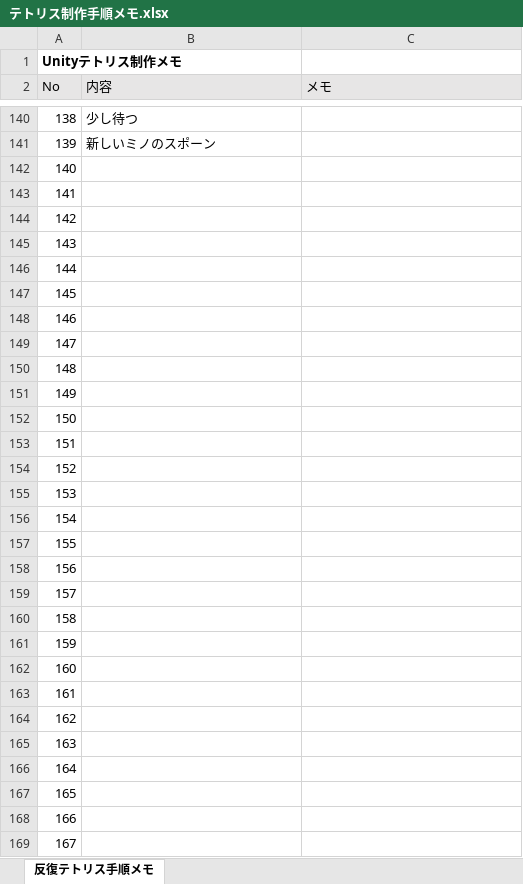
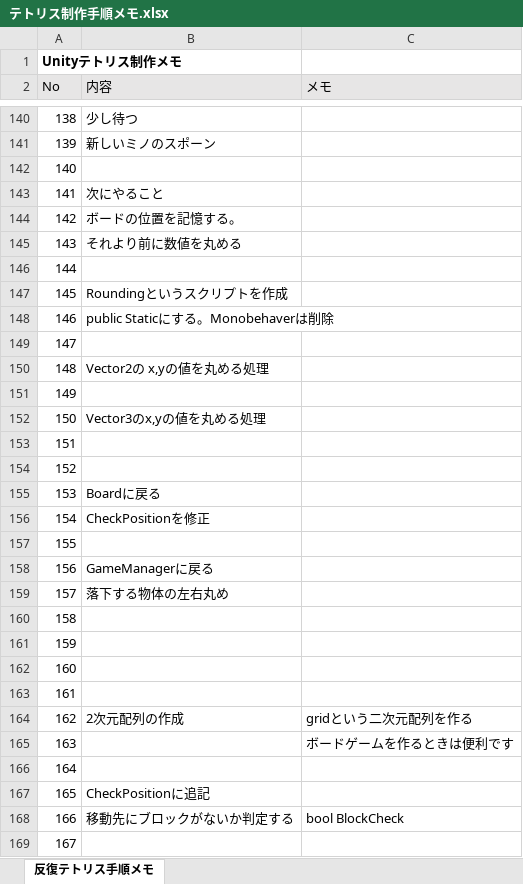
Before and after one commit to impso-arion/TETRIS_odyssey, an Excel workbook: doc/テトリス制作手順メモ.xlsx, sheet 反復テトリス手順メモ, drawn as a sheet; only a part is shown, gaps mark what is left out; values as stored, in another font and other column widths than the file's, no borders; charts and pictures not drawn; the diff covers the shown part only; the diff names each change by its address in the sheet, - before the commit and + after, or states it on an @@ line.

Commit message:
EXCEL更新

```diff
--- a/doc/テトリス制作手順メモ.xlsx (sheet 反復テトリス手順メモ)
+++ b/doc/テトリス制作手順メモ.xlsx (sheet 反復テトリス手順メモ)
-B143 (内容): (empty)
+B143 (内容): 次にやること
-B144 (内容): (empty)
+B144 (内容): ボードの位置を記憶する。
-B145 (内容): (empty)
+B145 (内容): それより前に数値を丸める
-B147 (内容): (empty)
+B147 (内容): Roundingというスクリプトを作成
-B148 (内容): (empty)
+B148 (内容): public Staticにする。Monobehaverは削除
-B150 (内容): (empty)
+B150 (内容): Vector2の x,yの値を丸める処理
-B152 (内容): (empty)
+B152 (内容): Vector3のx,yの値を丸める処理
-B155 (内容): (empty)
+B155 (内容): Boardに戻る
-B156 (内容): (empty)
+B156 (内容): CheckPositionを修正
-B158 (内容): (empty)
+B158 (内容): GameManagerに戻る
-B159 (内容): (empty)
+B159 (内容): 落下する物体の左右丸め
-B164 (内容): (empty)
+B164 (内容): 2次元配列の作成
-C164 (メモ): (empty)
+C164 (メモ): gridという二次元配列を作る
-C165 (メモ): (empty)
+C165 (メモ): ボードゲームを作るときは便利です
-B167 (内容): (empty)
+B167 (内容): CheckPositionに追記
-B168 (内容): (empty)
+B168 (内容): 移動先にブロックがないか判定する
-C168 (メモ): (empty)
+C168 (メモ): bool BlockCheck
```
Also changed, not shown: 21 edited cells elsewhere in this sheet.
